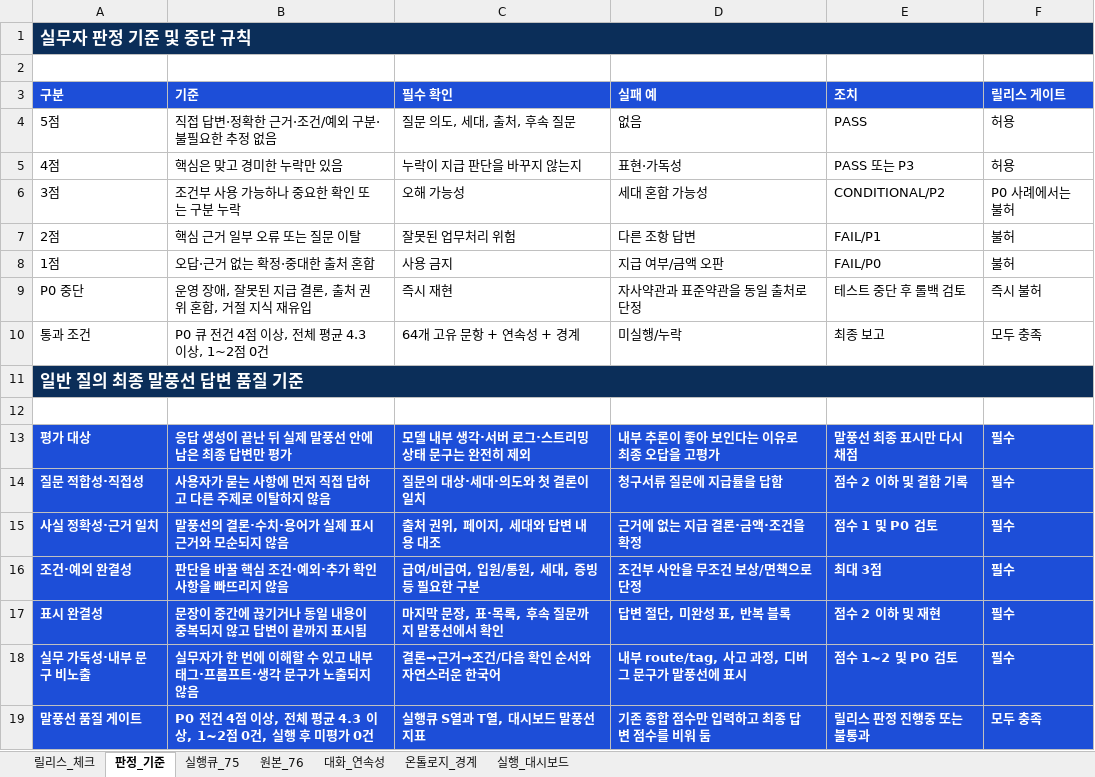
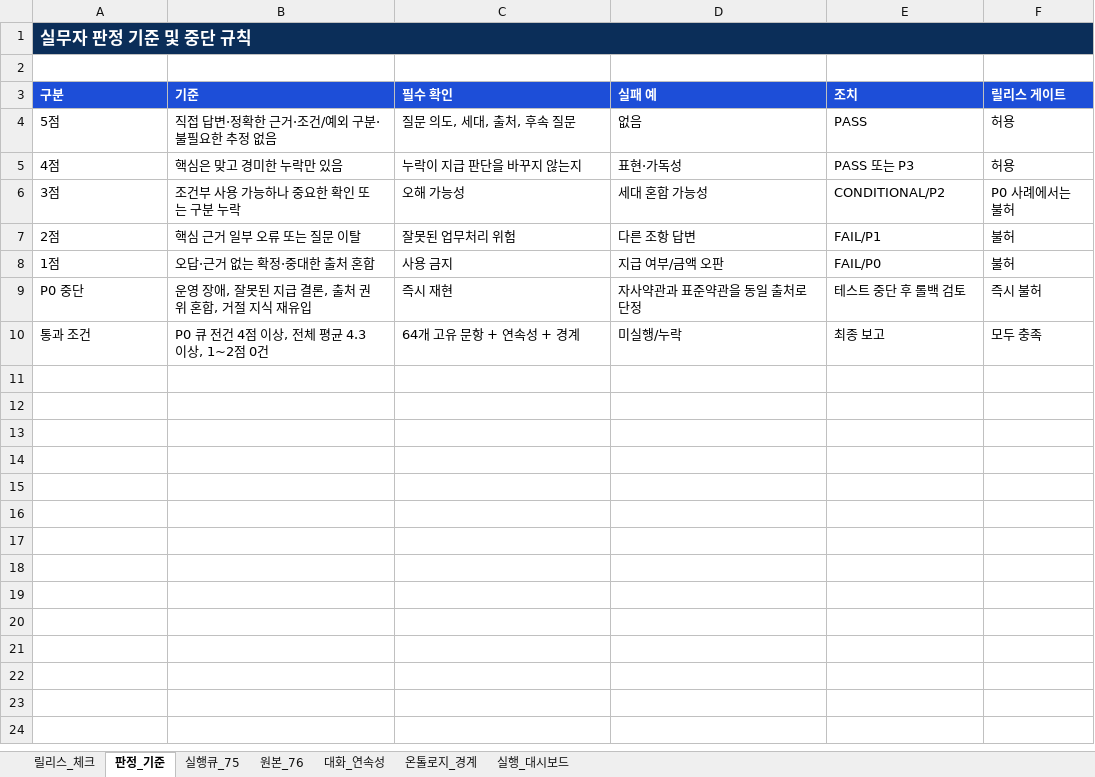
Before and after one commit to dlgus0919/insurance-rag-chatbot, an Excel workbook: reports/practitioner_uat/v1.2.0/practitioner_uat_v1_2_0.xlsx, sheet 판정_기준, drawn as a sheet; values as stored, in another font and other column widths than the file's, no borders; the diff names each change by its address in the sheet, - before the commit and + after, or states it on an @@ line.

```diff
--- a/reports/practitioner_uat/v1.2.0/practitioner_uat_v1_2_0.xlsx (sheet 판정_기준)
+++ b/reports/practitioner_uat/v1.2.0/practitioner_uat_v1_2_0.xlsx (sheet 판정_기준)
-B1:F1 fill: none
+B1:F1 fill: #0B2E59
-row 11: 일반 질의 최종 말풍선 답변 품질 기준
-row 12: (empty)
-row 13: 평가 대상 | 응답 생성이 끝난 뒤 실제 말풍선 안에 남은 최종 답변만 평가 | 모델 내부 생각·서버 로그·스트리밍 상태 문구는 완전히 제외 | 내부 추론이 좋아 보인다는 이유로 최종 오답을 고평가 | 말풍선 최종 표시만 다시 채점 | 필수
-row 14: 질문 적합성·직접성 | 사용자가 묻는 사항에 먼저 직접 답하고 다른 주제로 이탈하지 않음 | 질문의 대상·세대·의도와 첫 결론이 일치 | 청구서류 질문에 지급률을 답함 | 점수 2 이하 및 결함 기록 | 필수
-row 15: 사실 정확성·근거 일치 | 말풍선의 결론·수치·용어가 실제 표시 근거와 모순되지 않음 | 출처 권위, 페이지, 세대와 답변 내용 대조 | 근거에 없는 지급 결론·금액·조건을 확정 | 점수 1 및 P0 검토 | 필수
-row 16: 조건·예외 완결성 | 판단을 바꿀 핵심 조건·예외·추가 확인 사항을 빠뜨리지 않음 | 급여/비급여, 입원/통원, 세대, 증빙 등 필요한 구분 | 조건부 사안을 무조건 보상/면책으로 단정 | 최대 3점 | 필수
-row 17: 표시 완결성 | 문장이 중간에 끊기거나 동일 내용이 중복되지 않고 답변이 끝까지 표시됨 | 마지막 문장, 표·목록, 후속 질문까지 말풍선에서 확인 | 답변 절단, 미완성 표, 반복 블록 | 점수 2 이하 및 재현 | 필수
-row 18: 실무 가독성·내부 문구 비노출 | 실무자가 한 번에 이해할 수 있고 내부 태그·프롬프트·생각 문구가 노출되지 않음 | 결론→근거→조건/다음 확인 순서와 자연스러운 한국어 | 내부 route/tag, 사고 과정, 디버그 문구가 말풍선에 표시 | 점수 1~2 및 P0 검토 | 필수
-row 19: 말풍선 품질 게이트 | P0 전건 4점 이상, 전체 평균 4.3 이상, 1~2점 0건, 실행 후 미평가 0건 | 실행큐 S열과 T열, 대시보드 말풍선 지표 | 기존 종합 점수만 입력하고 최종 답변 점수를 비워 둠 | 릴리스 판정 진행중 또는 불통과 | 모두 충족
```
Also changed, not shown: sheet 실행_대시보드, sheet 릴리스_체크, sheet 실행큐_75, 44 other files.
